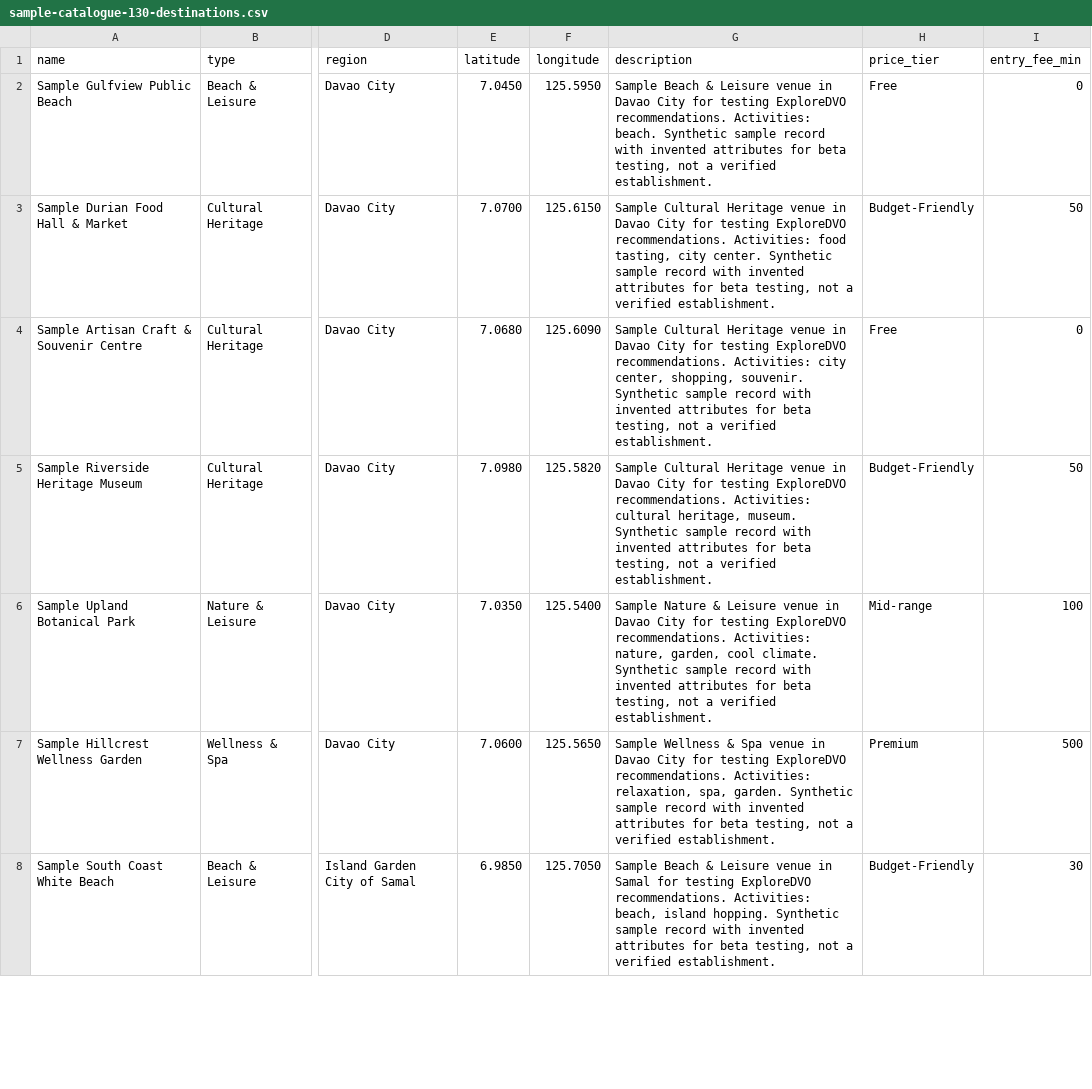
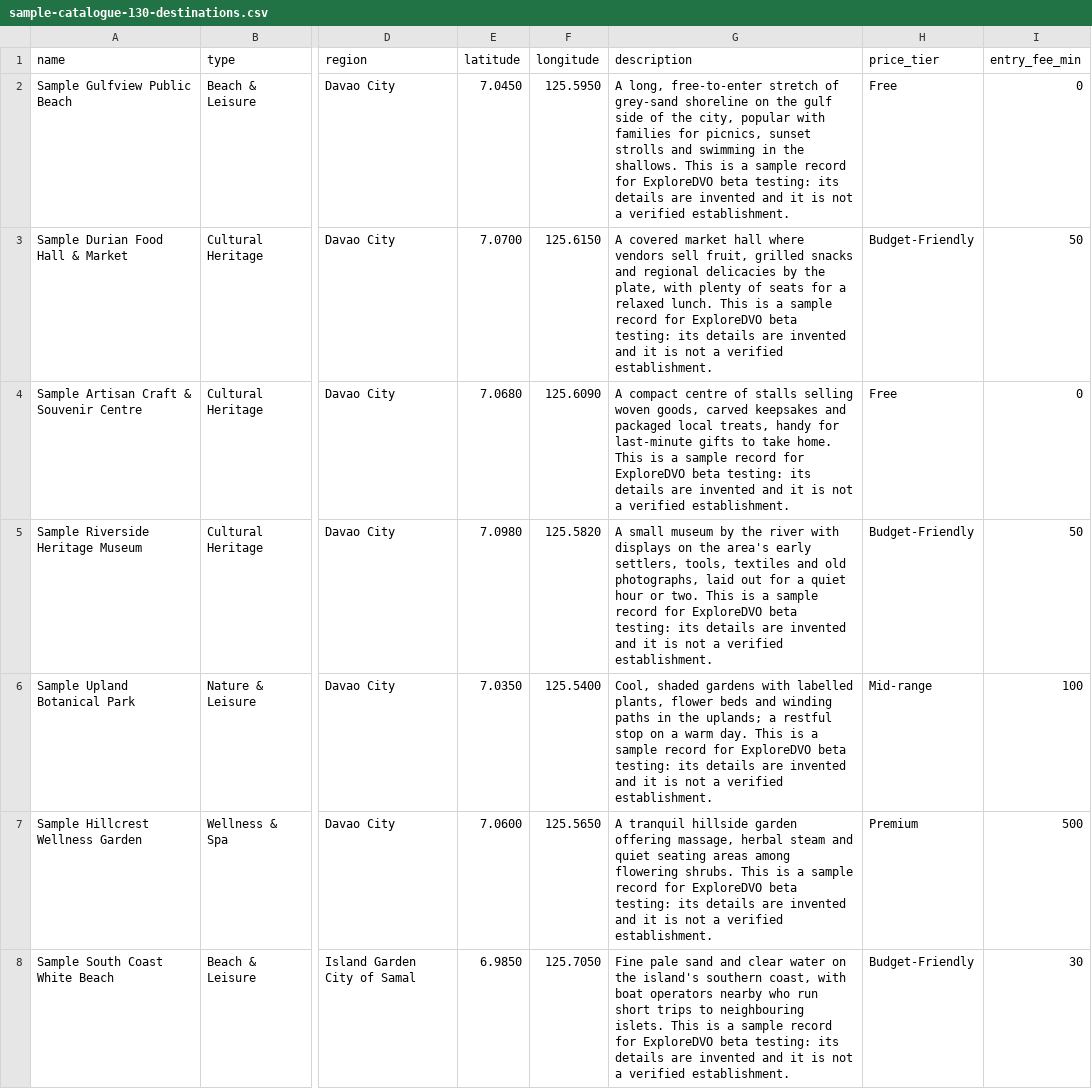
Before and after one commit to Maddy28-beep/DOT-regionX1-Destination-Recommender, a CSV file: database/data/sample-catalogue-130-destinations.csv, drawn as a sheet; only a part is shown, gaps mark what is left out; the diff covers the shown part only; the diff names each change by its address in the sheet, - before the commit and + after, or states it on an @@ line.

```diff
--- a/database/data/sample-catalogue-130-destinations.csv
+++ b/database/data/sample-catalogue-130-destinations.csv
-G2 (description): Sample Beach & Leisure venue in Davao City for testing ExploreDVO recommendations. Activities: beach. Synthetic sample record with invented attributes for beta testing, not a…
+G2 (description): A long, free-to-enter stretch of grey-sand shoreline on the gulf side of the city, popular with families for picnics, sunset strolls and swimming in the shallows. This is a sample record for ExploreDVO beta testing: its details are invented and it is not a…
-G3 (description): Sample Cultural Heritage venue in Davao City for testing ExploreDVO recommendations. Activities: food tasting, city center. Synthetic sample record with invented attributes for beta testing, not a…
+G3 (description): A covered market hall where vendors sell fruit, grilled snacks and regional delicacies by the plate, with plenty of seats for a relaxed lunch. This is a sample record for ExploreDVO beta testing: its details are invented and it is not a…
-G4 (description): Sample Cultural Heritage venue in Davao City for testing ExploreDVO recommendations. Activities: city center, shopping, souvenir. Synthetic sample record with invented attributes for beta testing, not a…
+G4 (description): A compact centre of stalls selling woven goods, carved keepsakes and packaged local treats, handy for last-minute gifts to take home. This is a sample record for ExploreDVO beta testing: its details are invented and it is not a…
-G5 (description): Sample Cultural Heritage venue in Davao City for testing ExploreDVO recommendations. Activities: cultural heritage, museum. Synthetic sample record with invented attributes for beta testing, not a…
+G5 (description): A small museum by the river with displays on the area's early settlers, tools, textiles and old photographs, laid out for a quiet hour or two. This is a sample record for ExploreDVO beta testing: its details are invented and it is not a…
-G6 (description): Sample Nature & Leisure venue in Davao City for testing ExploreDVO recommendations. Activities: nature, garden, cool climate. Synthetic sample record with invented attributes for beta testing, not a…
+G6 (description): Cool, shaded gardens with labelled plants, flower beds and winding paths in the uplands; a restful stop on a warm day. This is a sample record for ExploreDVO beta testing: its details are invented and it is not a…
-G7 (description): Sample Wellness & Spa venue in Davao City for testing ExploreDVO recommendations. Activities: relaxation, spa, garden. Synthetic sample record with invented attributes for beta testing, not a…
+G7 (description): A tranquil hillside garden offering massage, herbal steam and quiet seating areas among flowering shrubs. This is a sample record for ExploreDVO beta testing: its details are invented and it is not a…
-G8 (description): Sample Beach & Leisure venue in Samal for testing ExploreDVO recommendations. Activities: beach, island hopping. Synthetic sample record with invented attributes for beta testing, not a…
+G8 (description): Fine pale sand and clear water on the island's southern coast, with boat operators nearby who run short trips to neighbouring islets. This is a sample record for ExploreDVO beta testing: its details are invented and it is not a…
```
Also changed, not shown: 47 edited cells elsewhere in this file, 42 other files.
